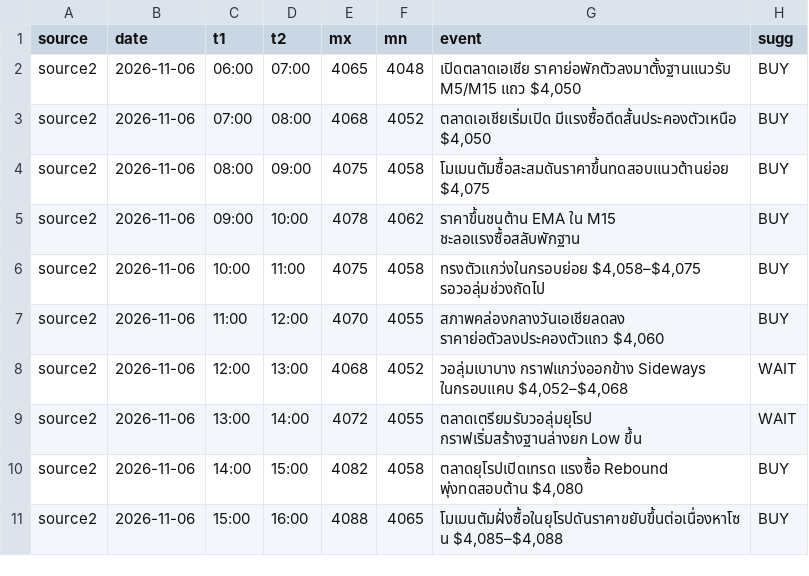
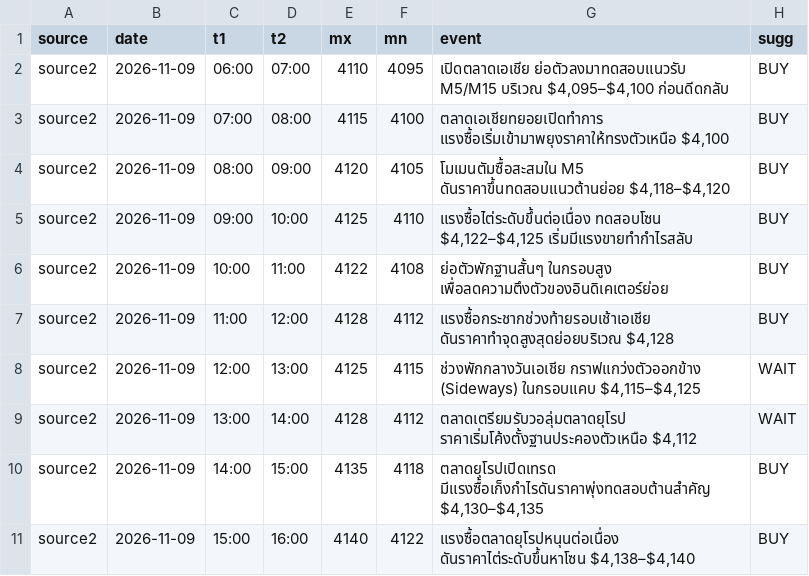
Before and after one commit to seksanta/chart, a CSV file: source2.csv, drawn as a sheet; only a part is shown; the diff covers the shown part only.

```diff
--- a/source2.csv
+++ b/source2.csv
@@ -1,11 +1,11 @@
 source,date,t1,t2,mx,mn,event,sugg
-source2,2026-11-06,06:00,07:00,4065,4048,"เปิดตลาดเอเชีย ราคาย่อพักตัวลงมาตั้งฐานแนวรับ M5/M15 แถว $4,050",BUY
-source2,2026-11-06,07:00,08:00,4068,4052,"ตลาดเอเชียเริ่มเปิด มีแรงซื้อดีดสั้นประคองตัวเหนือ $4,050",BUY
-source2,2026-11-06,08:00,09:00,4075,4058,"โมเมนตัมซื้อสะสมดันราคาขึ้นทดสอบแนวต้านย่อย $4,075",BUY
-source2,2026-11-06,09:00,10:00,4078,4062,ราคาขึ้นชนต้าน EMA ใน M15 ชะลอแรงซื้อสลับพักฐาน,BUY
-source2,2026-11-06,10:00,11:00,4075,4058,"ทรงตัวแกว่งในกรอบย่อย $4,058–$4,075 รอวอลุ่มช่วงถัดไป",BUY
-source2,2026-11-06,11:00,12:00,4070,4055,"สภาพคล่องกลางวันเอเชียลดลง ราคาย่อตัวลงประคองตัวแถว $4,060",BUY
-source2,2026-11-06,12:00,13:00,4068,4052,"วอลุ่มเบาบาง กราฟแกว่งออกข้าง Sideways ในกรอบแคบ $4,052–$4,068",WAIT
-source2,2026-11-06,13:00,14:00,4072,4055,ตลาดเตรียมรับวอลุ่มยุโรป กราฟเริ่มสร้างฐานล่างยก Low ขึ้น,WAIT
-source2,2026-11-06,14:00,15:00,4082,4058,"ตลาดยุโรปเปิดเทรด แรงซื้อ Rebound พุ่งทดสอบต้าน $4,080",BUY
-source2,2026-11-06,15:00,16:00,4088,4065,"โมเมนตัมฝั่งซื้อในยุโรปดันราคาขยับขึ้นต่อเนื่องหาโซน $4,085–$4,088",BUY
+source2,2026-11-09,06:00,07:00,4110,4095,"เปิดตลาดเอเชีย ย่อตัวลงมาทดสอบแนวรับ M5/M15 บริเวณ $4,095–$4,100 ก่อนดีดกลับ",BUY
+source2,2026-11-09,07:00,08:00,4115,4100,"ตลาดเอเชียทยอยเปิดทำการ แรงซื้อเริ่มเข้ามาพยุงราคาให้ทรงตัวเหนือ $4,100",BUY
+source2,2026-11-09,08:00,09:00,4120,4105,"โมเมนตัมซื้อสะสมใน M5 ดันราคาขึ้นทดสอบแนวต้านย่อย $4,118–$4,120",BUY
+source2,2026-11-09,09:00,10:00,4125,4110,"แรงซื้อไต่ระดับขึ้นต่อเนื่อง ทดสอบโซน $4,122–$4,125 เริ่มมีแรงขายทำกำไรสลับ",BUY
+source2,2026-11-09,10:00,11:00,4122,4108,ย่อตัวพักฐานสั้นๆ ในกรอบสูง เพื่อลดความตึงตัวของอินดิเคเตอร์ย่อย,BUY
+source2,2026-11-09,11:00,12:00,4128,4112,"แรงซื้อกระชากช่วงท้ายรอบเช้าเอเชีย ดันราคาทำจุดสูงสุดย่อยบริเวณ $4,128",BUY
+source2,2026-11-09,12:00,13:00,4125,4115,"ช่วงพักกลางวันเอเชีย กราฟแกว่งตัวออกข้าง (Sideways) ในกรอบแคบ $4,115–$4,125",WAIT
+source2,2026-11-09,13:00,14:00,4128,4112,"ตลาดเตรียมรับวอลุ่มตลาดยุโรป ราคาเริ่มโค้งตั้งฐานประคองตัวเหนือ $4,112",WAIT
+source2,2026-11-09,14:00,15:00,4135,4118,"ตลาดยุโรปเปิดเทรด มีแรงซื้อเก็งกำไรดันราคาพุ่งทดสอบต้านสำคัญ $4,130–$4,135",BUY
+source2,2026-11-09,15:00,16:00,4140,4122,"แรงซื้อตลาดยุโรปหนุนต่อเนื่อง ดันราคาไต่ระดับขึ้นหาโซน $4,138–$4,140",BUY
```
Also changed, not shown: 48 edited cells elsewhere in this file, source3.csv, source4.csv, 2 other files.
